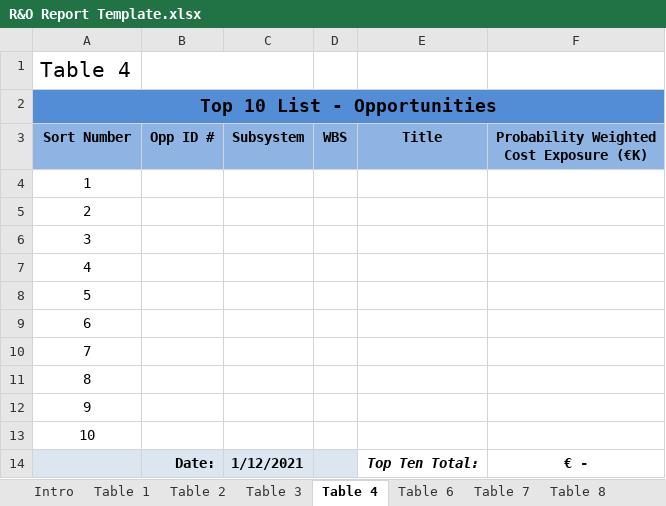
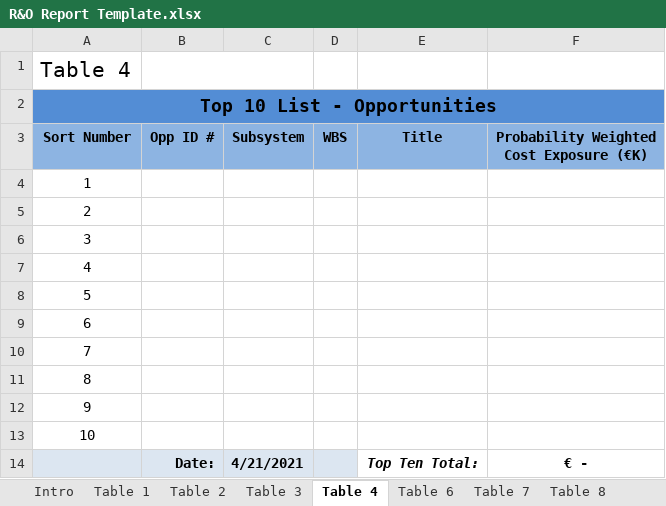
Before and after one commit to ska-telescope/jira-groovy-scripts, an Excel workbook: script-risk-register/R&O Report Template.xlsx, sheet Table 4, drawn as a sheet; values as stored, in another font and other column widths than the file's, no borders; the diff names each change by its address in the sheet, - before the commit and + after, or states it on an @@ line.

```diff
--- a/script-risk-register/R&O Report Template.xlsx (sheet Table 4)
+++ b/script-risk-register/R&O Report Template.xlsx (sheet Table 4)
-C14 (Subsystem): 1/12/2021
+C14 (Subsystem): 4/21/2021
```
Also changed, not shown: sheet Table 3, formulas that keep their value.
